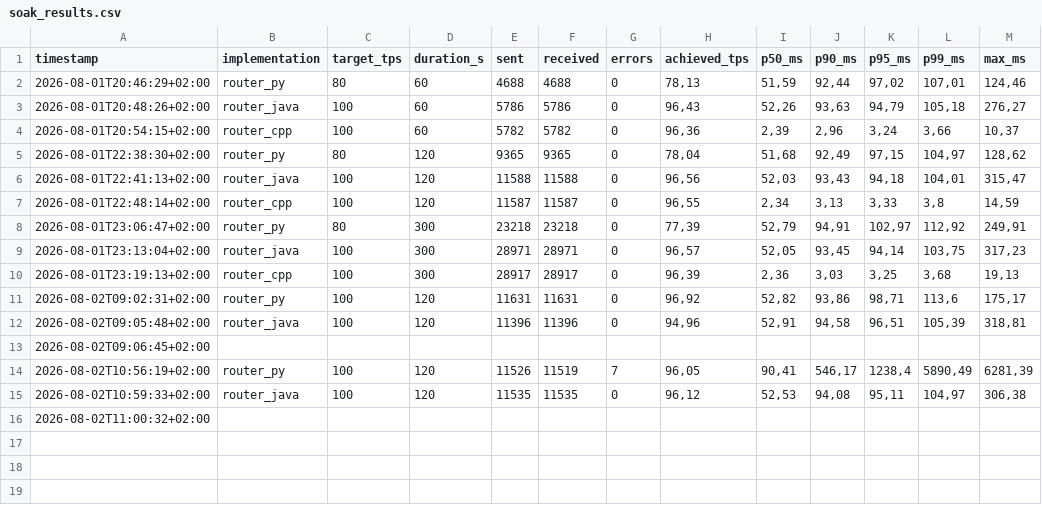
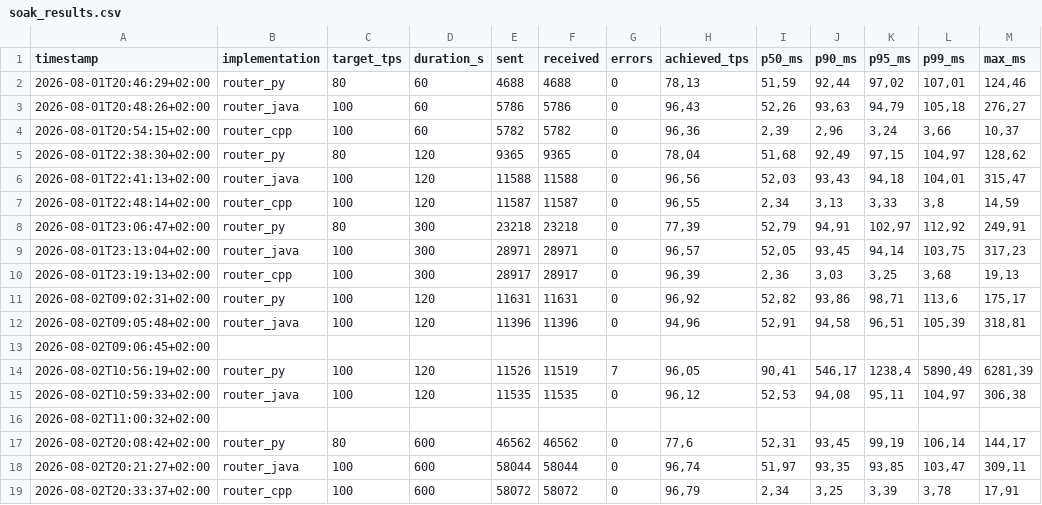
Before and after one commit to pernielsen1/containers, a CSV file: claude_exp/routers/csv_results/soak_results.csv, drawn as a sheet; the diff names each change by its address in the sheet, - before the commit and + after, or states it on an @@ line.

```diff
--- a/claude_exp/routers/csv_results/soak_results.csv
+++ b/claude_exp/routers/csv_results/soak_results.csv
+row 17: 2026-08-02T20:08:42+02:00 | router_py | 80 | 600 | 46562 | 46562 | 0 | 77,6 | 52,31 | 93,45 | 99,19 | 106,14 | 144,17
+row 18: 2026-08-02T20:21:27+02:00 | router_java | 100 | 600 | 58044 | 58044 | 0 | 96,74 | 51,97 | 93,35 | 93,85 | 103,47 | 309,11
+row 19: 2026-08-02T20:33:37+02:00 | router_cpp | 100 | 600 | 58072 | 58072 | 0 | 96,79 | 2,34 | 3,25 | 3,39 | 3,78 | 17,91
```
Also changed, not shown: claude_exp/routers/csv_results/latency_buckets.csv, claude_exp/routers/csv_results/slow_responds.csv, 7 other files.
